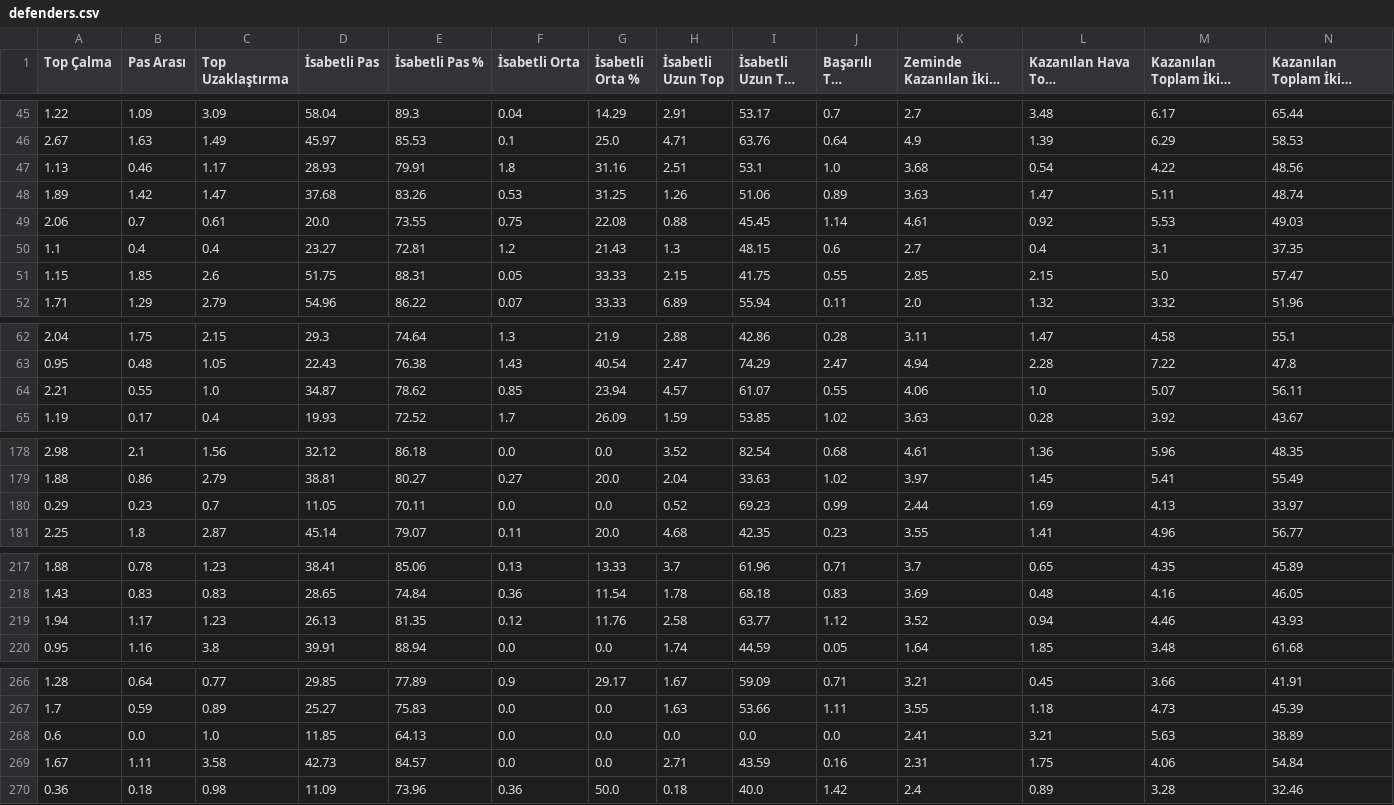
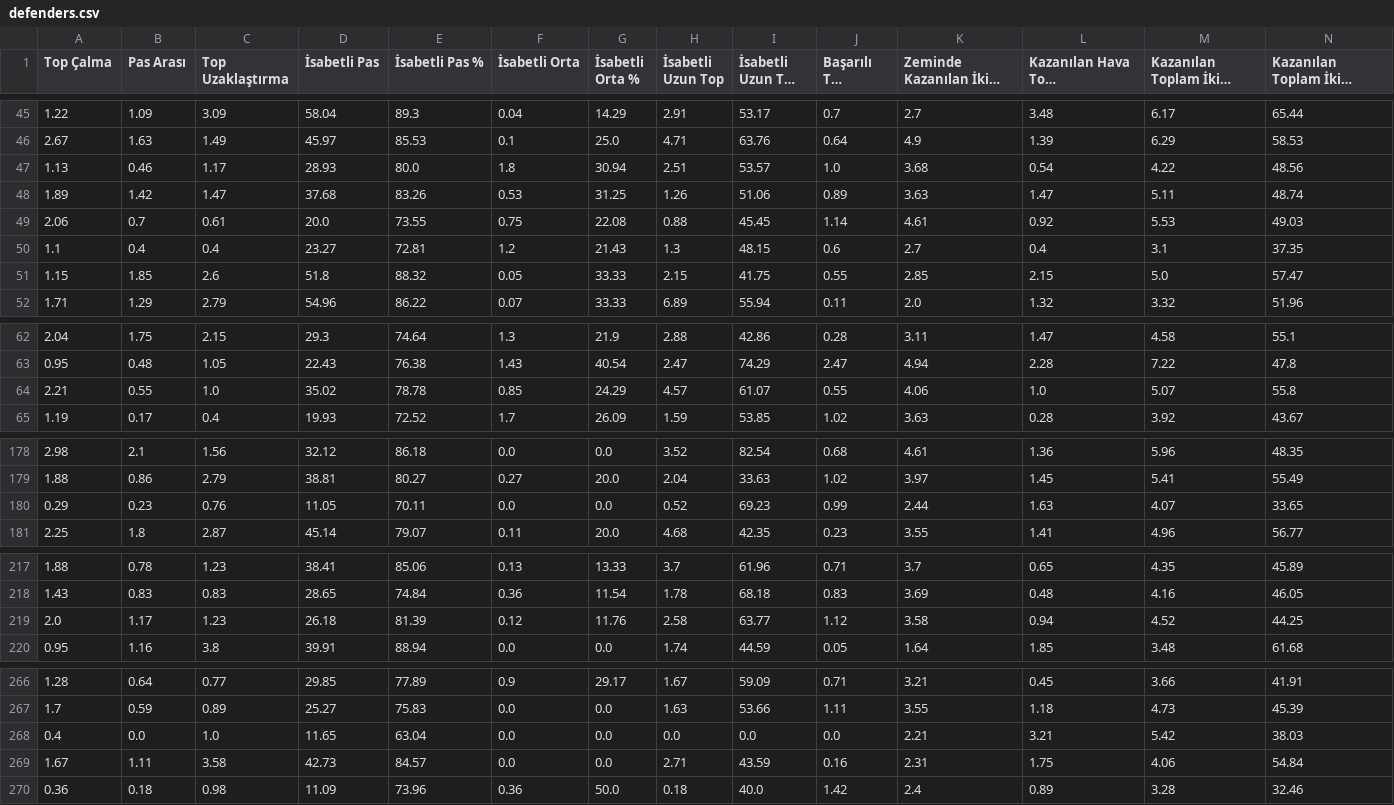
Before and after one commit to scatterradarcsv/csv_scatter_radar_15matches_per90_noPos, a CSV file: defenders.csv, drawn as a sheet; only a part is shown, gaps mark what is left out; long unchanged cells end in …; the diff covers the shown part only; the diff names each change by its address in the sheet, - before the commit and + after, or states it on an @@ line.

```diff
--- a/defenders.csv
+++ b/defenders.csv
-E47 (İsabetli Pas %): 79.91
+E47 (İsabetli Pas %): 80.0
-G47 (İsabetli Orta %): 31.16
+G47 (İsabetli Orta %): 30.94
-I47 (İsabetli Uzun Top %): 53.1
+I47 (İsabetli Uzun Top %): 53.57
-D51 (İsabetli Pas): 51.75
+D51 (İsabetli Pas): 51.8
-E51 (İsabetli Pas %): 88.31
+E51 (İsabetli Pas %): 88.32
-D64 (İsabetli Pas): 34.87
+D64 (İsabetli Pas): 35.02
-E64 (İsabetli Pas %): 78.62
+E64 (İsabetli Pas %): 78.78
-G64 (İsabetli Orta %): 23.94
+G64 (İsabetli Orta %): 24.29
-N64: 56.11
+N64: 55.8
-C180 (Top Uzaklaştırma): 0.7
+C180 (Top Uzaklaştırma): 0.76
-L180 (Kazanılan Hava Topu Mücadelesi): 1.69
+L180 (Kazanılan Hava Topu Mücadelesi): 1.63
-M180 (Kazanılan Toplam İkili Mücadele): 4.13
+M180 (Kazanılan Toplam İkili Mücadele): 4.07
-N180: 33.97
+N180: 33.65
-A219 (Top Çalma): 1.94
+A219 (Top Çalma): 2.0
-D219 (İsabetli Pas): 26.13
+D219 (İsabetli Pas): 26.18
-E219 (İsabetli Pas %): 81.35
+E219 (İsabetli Pas %): 81.39
-K219 (Zeminde Kazanılan İkili Mücadele): 3.52
+K219 (Zeminde Kazanılan İkili Mücadele): 3.58
-M219 (Kazanılan Toplam İkili Mücadele): 4.46
+M219 (Kazanılan Toplam İkili Mücadele): 4.52
-N219: 43.93
+N219: 44.25
-A268 (Top Çalma): 0.6
+A268 (Top Çalma): 0.4
-D268 (İsabetli Pas): 11.85
+D268 (İsabetli Pas): 11.65
-E268 (İsabetli Pas %): 64.13
+E268 (İsabetli Pas %): 63.04
-K268 (Zeminde Kazanılan İkili Mücadele): 2.41
+K268 (Zeminde Kazanılan İkili Mücadele): 2.21
-M268 (Kazanılan Toplam İkili Mücadele): 5.63
+M268 (Kazanılan Toplam İkili Mücadele): 5.42
-N268: 38.89
+N268: 38.03
```
Also changed, not shown: 45 edited cells elsewhere in this file.
